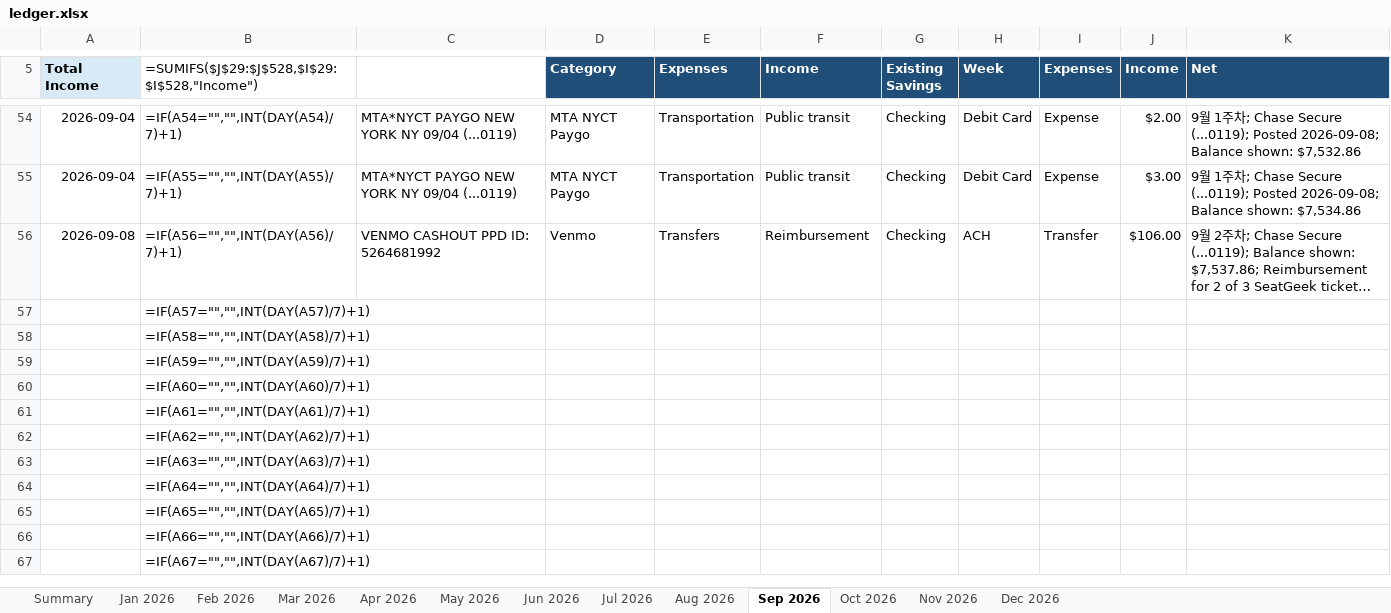
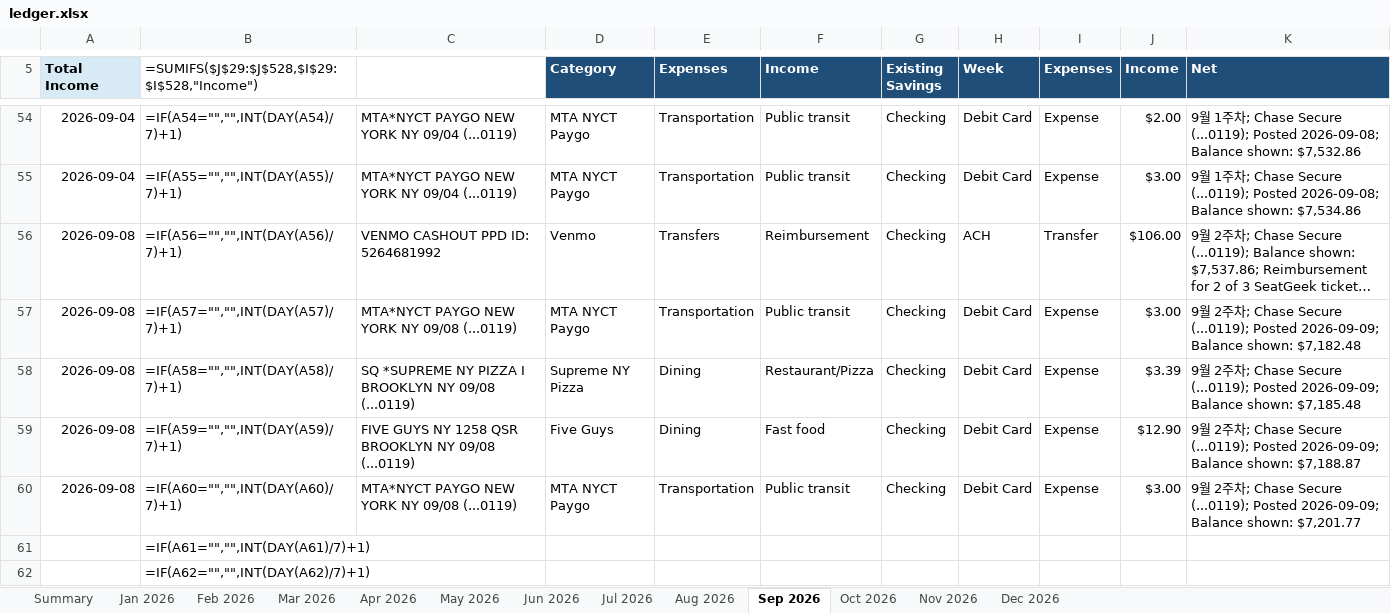
Before and after one commit to yw-ray/yw-ray.github.io, an Excel workbook: assets/ledger/ledger.xlsx, sheet Sep 2026, drawn as a sheet; only a part is shown, gaps mark what is left out; the shorter side is filled out with more unchanged rows; long unchanged cells end in …; values as stored, in another font and other column widths than the file's, no borders; formulas without a stored value are shown as written; the diff names each change by its address in the sheet, - before the commit and + after, or states it on an @@ line.

Commit message:
Update September ledger transactions

```diff
--- a/assets/ledger/ledger.xlsx (sheet Sep 2026)
+++ b/assets/ledger/ledger.xlsx (sheet Sep 2026)
-A57:A60 (Total Income): (empty)
+A57:A60 (Total Income): 2026-09-08
-C57: (empty)
+C57: MTA*NYCT PAYGO NEW YORK NY 09/08 (...0119)
-D57 (Category): (empty)
+D57 (Category): MTA NYCT Paygo
-E57 (Expenses): (empty)
+E57 (Expenses): Transportation
-F57 (Income): (empty)
+F57 (Income): Public transit
-G57:G60 (Existing Savings): (empty)
+G57:G60 (Existing Savings): Checking
-H57:H60 (Week): (empty)
+H57:H60 (Week): Debit Card
-I57:I60 (Expenses): (empty)
+I57:I60 (Expenses): Expense
-J57 (Income): (empty)
+J57 (Income): $3.00
-K57 (Net): (empty)
+K57 (Net): 9월 2주차; Chase Secure (...0119); Posted 2026-09-09; Balance shown: $7,182.48
-C58: (empty)
+C58: SQ *SUPREME NY PIZZA I BROOKLYN NY 09/08 (...0119)
-D58 (Category): (empty)
+D58 (Category): Supreme NY Pizza
-E58:E59 (Expenses): (empty)
+E58:E59 (Expenses): Dining
-F58 (Income): (empty)
+F58 (Income): Restaurant/Pizza
-J58 (Income): (empty)
+J58 (Income): $3.39
-K58 (Net): (empty)
+K58 (Net): 9월 2주차; Chase Secure (...0119); Posted 2026-09-09; Balance shown: $7,185.48
-C59: (empty)
+C59: FIVE GUYS NY 1258 QSR BROOKLYN NY 09/08 (...0119)
-D59 (Category): (empty)
+D59 (Category): Five Guys
-F59 (Income): (empty)
+F59 (Income): Fast food
-J59 (Income): (empty)
+J59 (Income): $12.90
-K59 (Net): (empty)
+K59 (Net): 9월 2주차; Chase Secure (...0119); Posted 2026-09-09; Balance shown: $7,188.87
-C60: (empty)
+C60: MTA*NYCT PAYGO NEW YORK NY 09/08 (...0119)
-D60 (Category): (empty)
+D60 (Category): MTA NYCT Paygo
-E60 (Expenses): (empty)
+E60 (Expenses): Transportation
-F60 (Income): (empty)
+F60 (Income): Public transit
-J60 (Income): (empty)
+J60 (Income): $3.00
-K60 (Net): (empty)
+K60 (Net): 9월 2주차; Chase Secure (...0119); Posted 2026-09-09; Balance shown: $7,201.77
```
